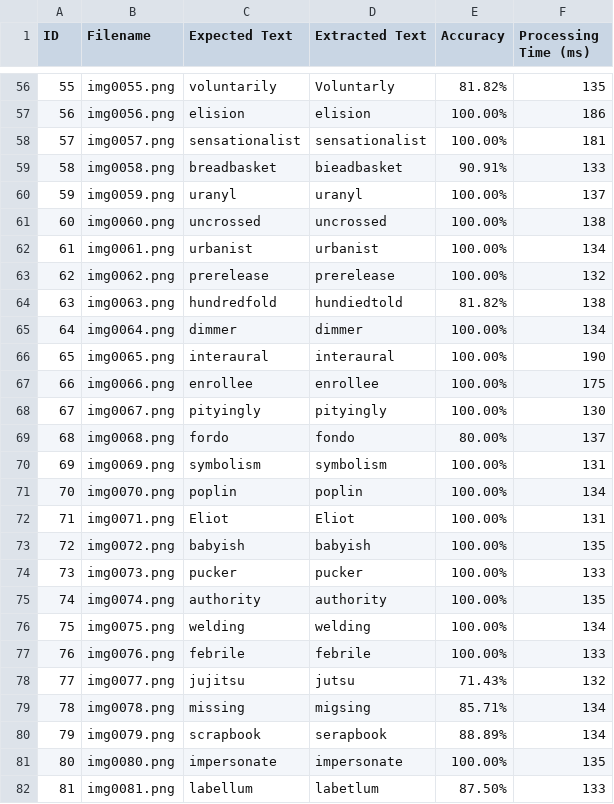
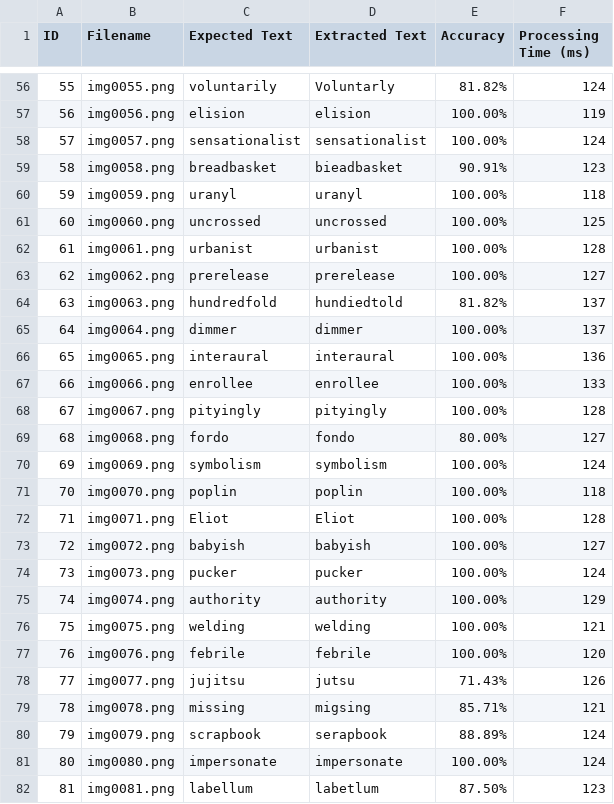
Before and after one commit to mimflar/parallel-ocr-pipeline, a CSV file: ocr_results.csv, drawn as a sheet; only a part is shown, gaps mark what is left out; the diff covers the shown part only.

```diff
--- a/ocr_results.csv
+++ b/ocr_results.csv
@@ -56,27 +56,27 @@ ID,Filename,Expected Text,Extracted Text,Accuracy,Processing Time (ms)
-55,img0055.png,voluntarily,Voluntarly,81.82%,135
-56,img0056.png,elision,elision,100.00%,186
-57,img0057.png,sensationalist,sensationalist,100.00%,181
-58,img0058.png,breadbasket,bieadbasket,90.91%,133
-59,img0059.png,uranyl,uranyl,100.00%,137
-60,img0060.png,uncrossed,uncrossed,100.00%,138
-61,img0061.png,urbanist,urbanist,100.00%,134
-62,img0062.png,prerelease,prerelease,100.00%,132
-63,img0063.png,hundredfold,hundiedtold,81.82%,138
-64,img0064.png,dimmer,dimmer,100.00%,134
-65,img0065.png,interaural,interaural,100.00%,190
-66,img0066.png,enrollee,enrollee,100.00%,175
-67,img0067.png,pityingly,pityingly,100.00%,130
-68,img0068.png,fordo,fondo,80.00%,137
-69,img0069.png,symbolism,symbolism,100.00%,131
-70,img0070.png,poplin,poplin,100.00%,134
-71,img0071.png,Eliot,Eliot,100.00%,131
-72,img0072.png,babyish,babyish,100.00%,135
-73,img0073.png,pucker,pucker,100.00%,133
-74,img0074.png,authority,authority,100.00%,135
-75,img0075.png,welding,welding,100.00%,134
-76,img0076.png,febrile,febrile,100.00%,133
-77,img0077.png,jujitsu,jutsu,71.43%,132
-78,img0078.png,missing,migsing,85.71%,134
-79,img0079.png,scrapbook,serapbook,88.89%,134
-80,img0080.png,impersonate,impersonate,100.00%,135
-81,img0081.png,labellum,labetlum,87.50%,133
+55,img0055.png,voluntarily,Voluntarly,81.82%,124
+56,img0056.png,elision,elision,100.00%,119
+57,img0057.png,sensationalist,sensationalist,100.00%,124
+58,img0058.png,breadbasket,bieadbasket,90.91%,123
+59,img0059.png,uranyl,uranyl,100.00%,118
+60,img0060.png,uncrossed,uncrossed,100.00%,125
+61,img0061.png,urbanist,urbanist,100.00%,128
+62,img0062.png,prerelease,prerelease,100.00%,127
+63,img0063.png,hundredfold,hundiedtold,81.82%,137
+64,img0064.png,dimmer,dimmer,100.00%,137
+65,img0065.png,interaural,interaural,100.00%,136
+66,img0066.png,enrollee,enrollee,100.00%,133
+67,img0067.png,pityingly,pityingly,100.00%,128
+68,img0068.png,fordo,fondo,80.00%,127
+69,img0069.png,symbolism,symbolism,100.00%,124
+70,img0070.png,poplin,poplin,100.00%,118
+71,img0071.png,Eliot,Eliot,100.00%,128
+72,img0072.png,babyish,babyish,100.00%,127
+73,img0073.png,pucker,pucker,100.00%,124
+74,img0074.png,authority,authority,100.00%,129
+75,img0075.png,welding,welding,100.00%,121
+76,img0076.png,febrile,febrile,100.00%,120
+77,img0077.png,jujitsu,jutsu,71.43%,126
+78,img0078.png,missing,migsing,85.71%,121
+79,img0079.png,scrapbook,serapbook,88.89%,124
+80,img0080.png,impersonate,impersonate,100.00%,124
+81,img0081.png,labellum,labetlum,87.50%,123
```
Also changed, not shown: 5 added rows, 5 removed rows and 67 edited cells elsewhere in this file, ocr_results_1_workers.csv, ocr_results_2_workers.csv, 3 other files.
